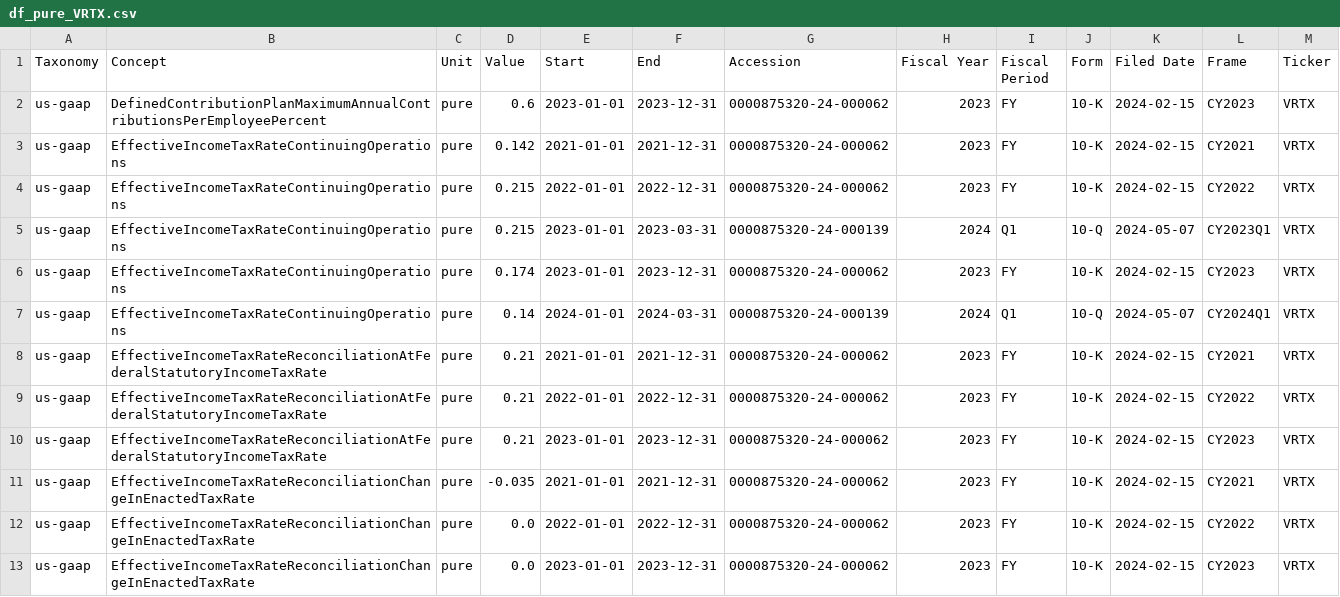
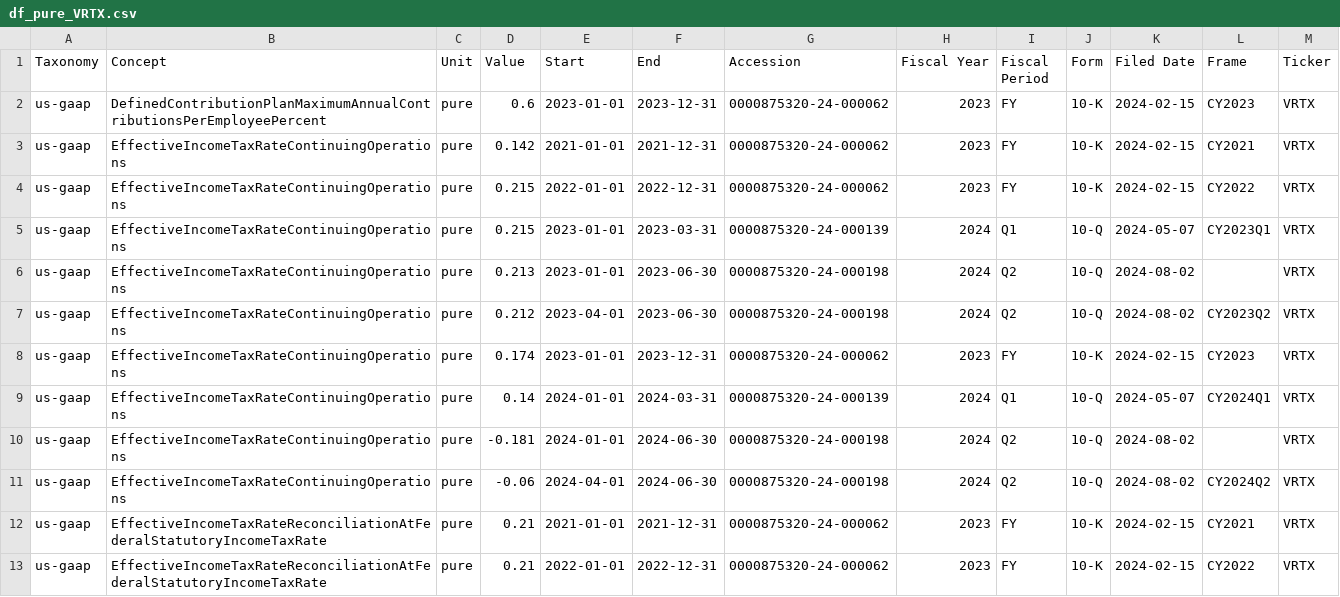
Before and after one commit to mukeshcodeshere/biotech_nlp_product, a CSV file: sec_data/VRTX/df_pure_VRTX.csv, drawn as a sheet; only a part is shown; the shorter side is filled out with more unchanged rows.

```diff
--- a/sec_data/VRTX/df_pure_VRTX.csv
+++ b/sec_data/VRTX/df_pure_VRTX.csv
@@ -5,4 +5,8 @@ us-gaap,EffectiveIncomeTaxRateContinuingOperations,pure,0.215,2022-01-01,2022-12
 us-gaap,EffectiveIncomeTaxRateContinuingOperations,pure,0.215,2023-01-01,2023-03-31,0000875320-24-000139,2024,Q1,10-Q,2024-05-07,CY2023Q1,VRTX
+us-gaap,EffectiveIncomeTaxRateContinuingOperations,pure,0.213,2023-01-01,2023-06-30,0000875320-24-000198,2024,Q2,10-Q,2024-08-02,,VRTX
+us-gaap,EffectiveIncomeTaxRateContinuingOperations,pure,0.212,2023-04-01,2023-06-30,0000875320-24-000198,2024,Q2,10-Q,2024-08-02,CY2023Q2,VRTX
 us-gaap,EffectiveIncomeTaxRateContinuingOperations,pure,0.174,2023-01-01,2023-12-31,0000875320-24-000062,2023,FY,10-K,2024-02-15,CY2023,VRTX
 us-gaap,EffectiveIncomeTaxRateContinuingOperations,pure,0.14,2024-01-01,2024-03-31,0000875320-24-000139,2024,Q1,10-Q,2024-05-07,CY2024Q1,VRTX
+us-gaap,EffectiveIncomeTaxRateContinuingOperations,pure,-0.181,2024-01-01,2024-06-30,0000875320-24-000198,2024,Q2,10-Q,2024-08-02,,VRTX
+us-gaap,EffectiveIncomeTaxRateContinuingOperations,pure,-0.06,2024-04-01,2024-06-30,0000875320-24-000198,2024,Q2,10-Q,2024-08-02,CY2024Q2,VRTX
 us-gaap,EffectiveIncomeTaxRateReconciliationAtFederalStatutoryIncomeTaxRate,pure,0.21,2021-01-01,2021-12-31,0000875320-24-000062,2023,FY,10-K,2024-02-15,CY2021,VRTX
```
Also changed, not shown: sec_data/REGN/df_USD_per_shares_REGN.csv, sec_data/REGN/df_pure_REGN.csv, 29 other files.
